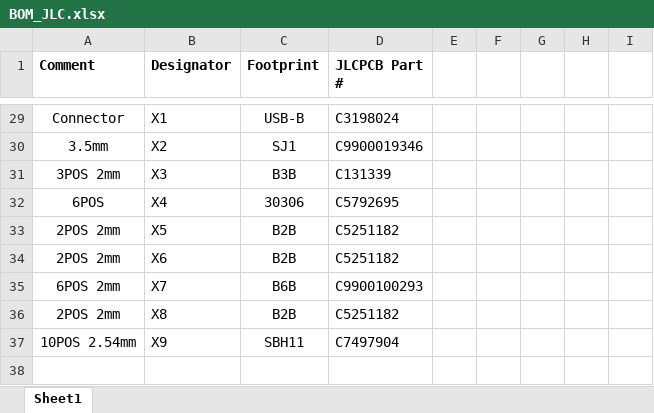
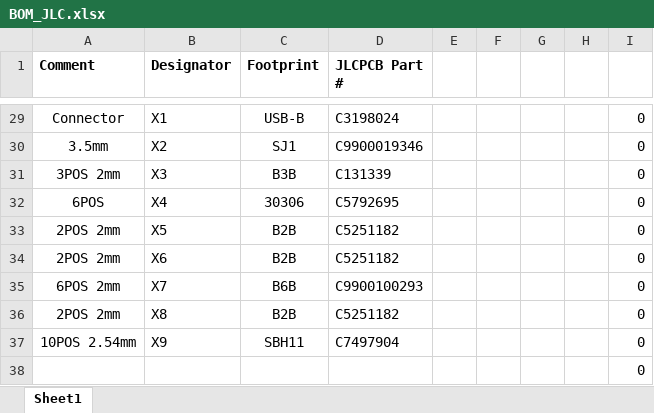
Before and after one commit to Brain-Mapping-Lab/syncbox, an Excel workbook: hardware/BOM_JLC.xlsx, sheet Sheet1, drawn as a sheet; only a part is shown, gaps mark what is left out; values as stored, in another font and other column widths than the file's, no borders; the diff covers the shown part only; the diff names each change by its address in the sheet, - before the commit and + after, or states it on an @@ line.

```diff
--- a/hardware/BOM_JLC.xlsx (sheet Sheet1)
+++ b/hardware/BOM_JLC.xlsx (sheet Sheet1)
-I29:I37: (empty)
+I29:I37: 0
+row 38:  |  |  |  |  |  |  |  | 0
```
Also changed, not shown: 27 edited cells elsewhere in this sheet, hardware/BOM.xlsx, 4 other files.
